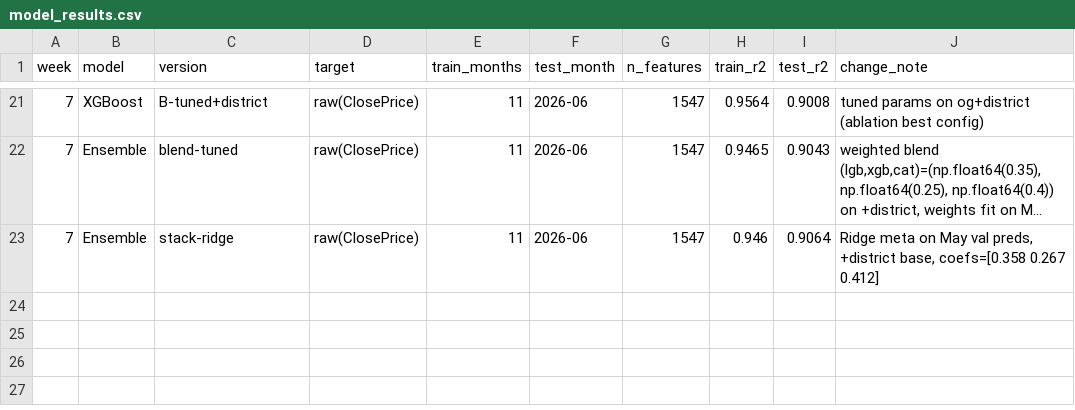
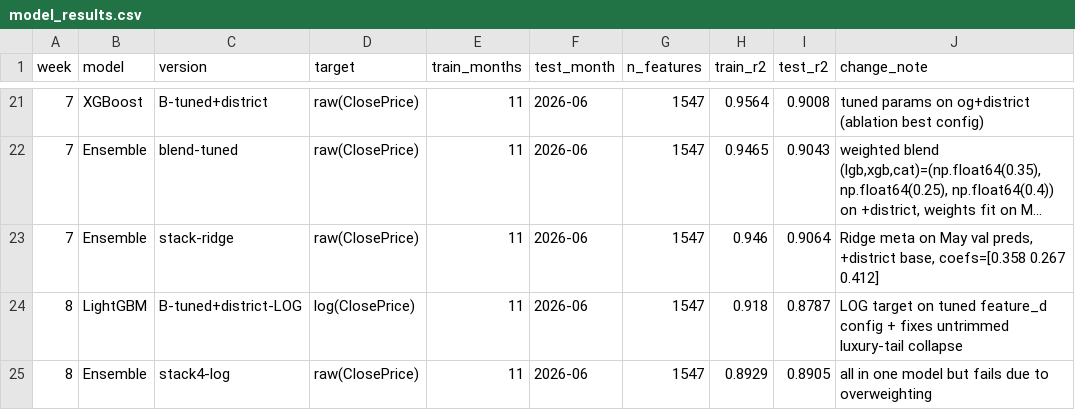
Before and after one commit to iviang/IDX-Exchange-DS-2026, a CSV file: results/model_results.csv, drawn as a sheet; only a part is shown, gaps mark what is left out; long unchanged cells end in ….

```diff
--- a/results/model_results.csv
+++ b/results/model_results.csv
@@ -23 +23,3 @@ week,model,version,target,train_months,test_month,n_features,train_r2,test_r2,ch
 7,Ensemble,stack-ridge,raw(ClosePrice),11,2026-06,1547,0.946,0.9064,"Ridge meta on May val preds, +district base, coefs=[0.358 0.267 0.412]"
+8,LightGBM,B-tuned+district-LOG,log(ClosePrice),11,2026-06,1547,0.918,0.8787,LOG target on tuned feature_d config + fixes untrimmed luxury-tail collapse
+8,Ensemble,stack4-log,raw(ClosePrice),11,2026-06,1547,0.8929,0.8905,all in one model but fails due to overweighting
```
Also changed, not shown: results/metrics_summary.csv.
